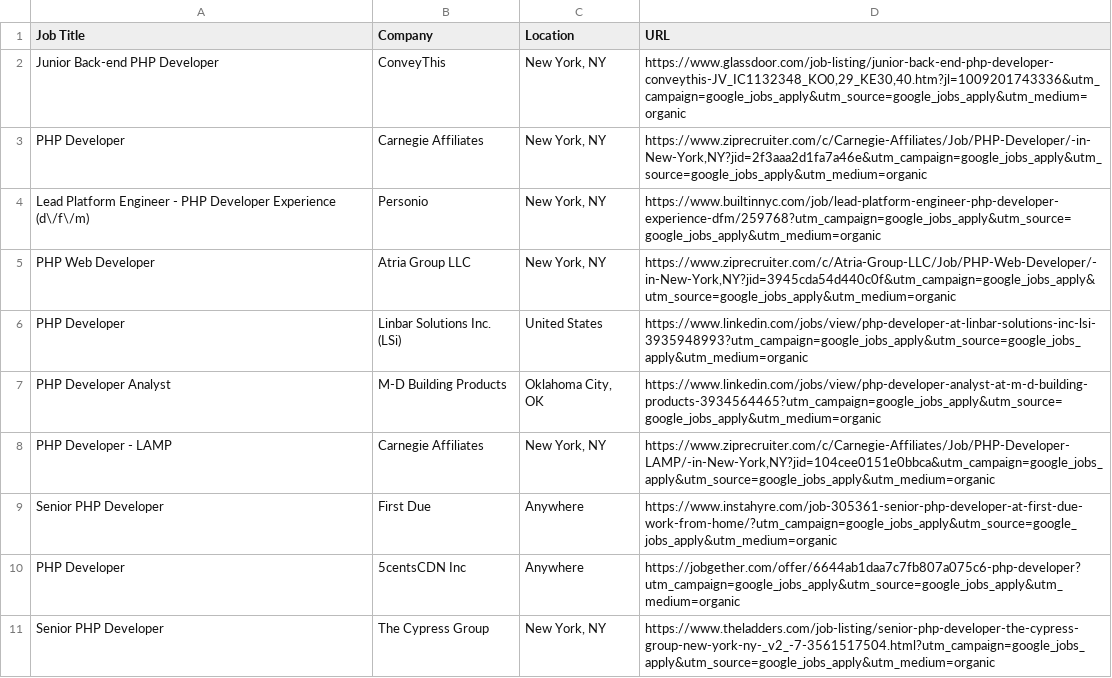
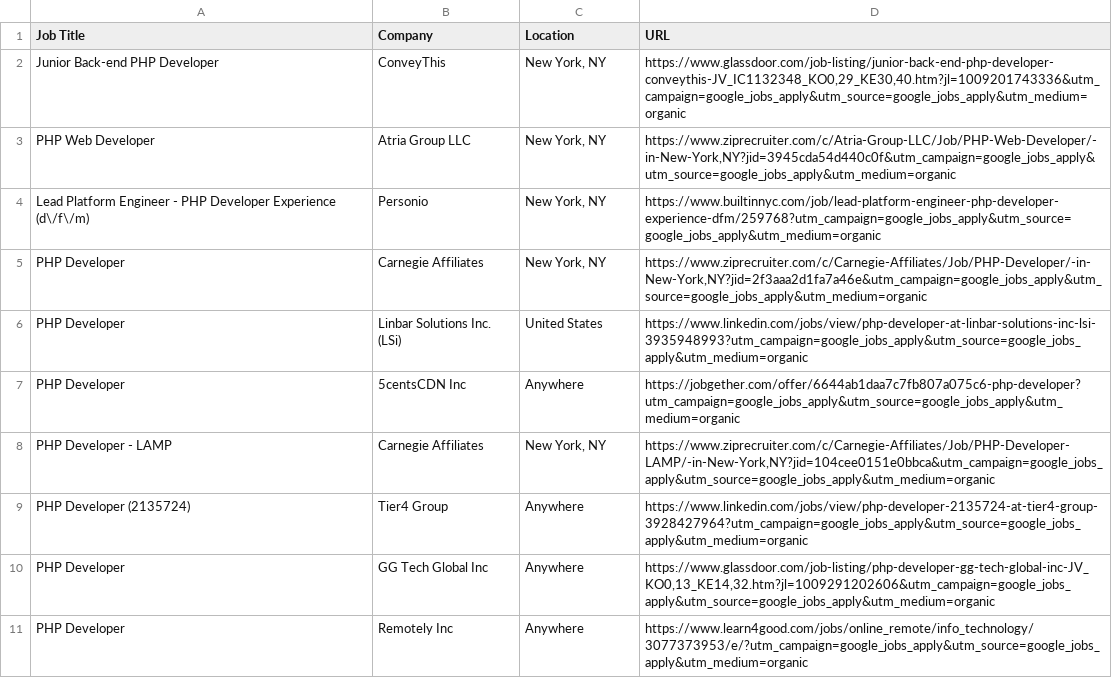
Before and after one commit to rvcuban/cloudComputingProject, a CSV file: job_list.csv, drawn as a sheet.

Commit message:
Updating job_list.csv

```diff
--- a/job_list.csv
+++ b/job_list.csv
@@ -2,10 +2,10 @@
 "Junior Back-end PHP Developer",ConveyThis,"New York, NY","https://www.glassdoor.com/job-listing/junior-back-end-php-developer-conveythis-JV_IC1132348_KO0,29_KE30,40.htm?jl=1009201743336&utm_campaign=google_jobs_apply&utm_source=google_jobs_apply&utm_medium=organic"
+"PHP Web Developer","Atria Group LLC","New York, NY","https://www.ziprecruiter.com/c/Atria-Group-LLC/Job/PHP-Web-Developer/-in-New-York,NY?jid=3945cda54d440c0f&utm_campaign=google_jobs_apply&utm_source=google_jobs_apply&utm_medium=organic"
+"Lead Platform Engineer - PHP Developer Experience (d\/f\/m)",Personio,"New York, NY",https://www.builtinnyc.com/job/lead-platform-engineer-php-developer-experience-dfm/259768?utm_campaign=google_jobs_apply&utm_source=google_jobs_apply&utm_medium=organic
 "PHP Developer","Carnegie Affiliates","New York, NY","https://www.ziprecruiter.com/c/Carnegie-Affiliates/Job/PHP-Developer/-in-New-York,NY?jid=2f3aaa2d1fa7a46e&utm_campaign=google_jobs_apply&utm_source=google_jobs_apply&utm_medium=organic"
-"Lead Platform Engineer - PHP Developer Experience (d\/f\/m)",Personio,"New York, NY",https://www.builtinnyc.com/job/lead-platform-engineer-php-developer-experience-dfm/259768?utm_campaign=google_jobs_apply&utm_source=google_jobs_apply&utm_medium=organic
-"PHP Web Developer","Atria Group LLC","New York, NY","https://www.ziprecruiter.com/c/Atria-Group-LLC/Job/PHP-Web-Developer/-in-New-York,NY?jid=3945cda54d440c0f&utm_campaign=google_jobs_apply&utm_source=google_jobs_apply&utm_medium=organic"
 "PHP Developer","Linbar Solutions Inc. (LSi)","United States",https://www.linkedin.com/jobs/view/php-developer-at-linbar-solutions-inc-lsi-3935948993?utm_campaign=google_jobs_apply&utm_source=google_jobs_apply&utm_medium=organic
-"PHP Developer Analyst","M-D Building Products","Oklahoma City, OK",https://www.linkedin.com/jobs/view/php-developer-analyst-at-m-d-building-products-3934564465?utm_campaign=google_jobs_apply&utm_source=google_jobs_apply&utm_medium=organic
+"PHP Developer","5centsCDN Inc",Anywhere,https://jobgether.com/offer/6644ab1daa7c7fb807a075c6-php-developer?utm_campaign=google_jobs_apply&utm_source=google_jobs_apply&utm_medium=organic
 "PHP Developer - LAMP","Carnegie Affiliates","New York, NY","https://www.ziprecruiter.com/c/Carnegie-Affiliates/Job/PHP-Developer-LAMP/-in-New-York,NY?jid=104cee0151e0bbca&utm_campaign=google_jobs_apply&utm_source=google_jobs_apply&utm_medium=organic"
-"Senior PHP Developer","First Due",Anywhere,https://www.instahyre.com/job-305361-senior-php-developer-at-first-due-work-from-home/?utm_campaign=google_jobs_apply&utm_source=google_jobs_apply&utm_medium=organic
-"PHP Developer","5centsCDN Inc",Anywhere,https://jobgether.com/offer/6644ab1daa7c7fb807a075c6-php-developer?utm_campaign=google_jobs_apply&utm_source=google_jobs_apply&utm_medium=organic
-"Senior PHP Developer","The Cypress Group","New York, NY",https://www.theladders.com/job-listing/senior-php-developer-the-cypress-group-new-york-ny-_v2_-7-3561517504.html?utm_campaign=google_jobs_apply&utm_source=google_jobs_apply&utm_medium=organic
+"PHP Developer (2135724)","Tier4 Group",Anywhere,https://www.linkedin.com/jobs/view/php-developer-2135724-at-tier4-group-3928427964?utm_campaign=google_jobs_apply&utm_source=google_jobs_apply&utm_medium=organic
+"PHP Developer","GG Tech Global Inc",Anywhere,"https://www.glassdoor.com/job-listing/php-developer-gg-tech-global-inc-JV_KO0,13_KE14,32.htm?jl=1009291202606&utm_campaign=google_jobs_apply&utm_source=google_jobs_apply&utm_medium=organic"
+"PHP Developer","Remotely Inc",Anywhere,https://www.learn4good.com/jobs/online_remote/info_technology/3077373953/e/?utm_campaign=google_jobs_apply&utm_source=google_jobs_apply&utm_medium=organic
```
